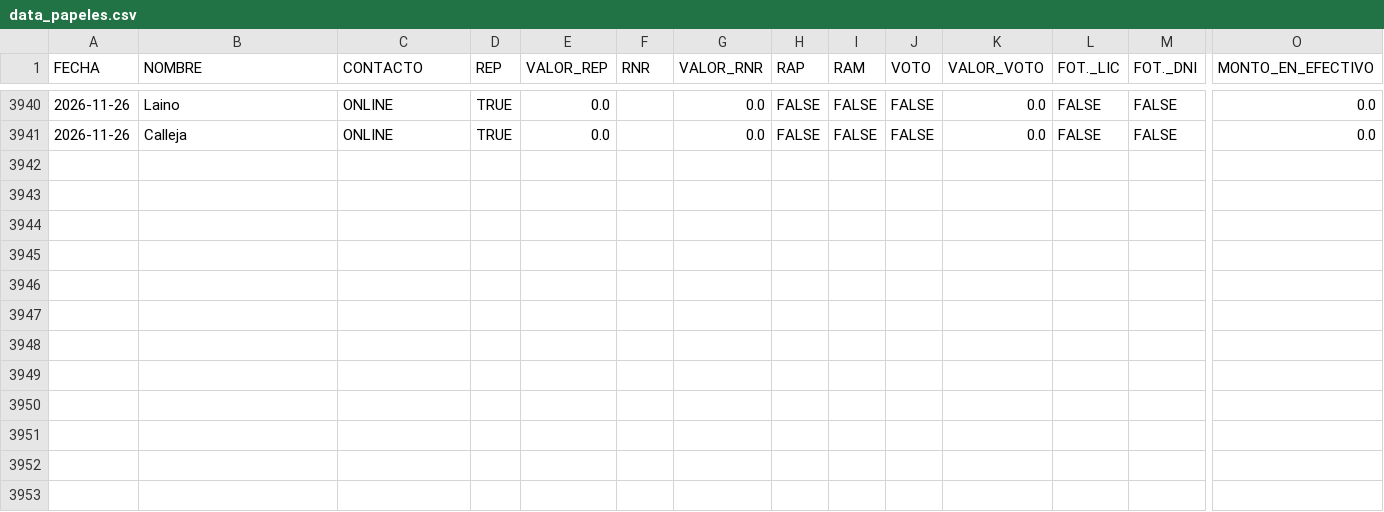
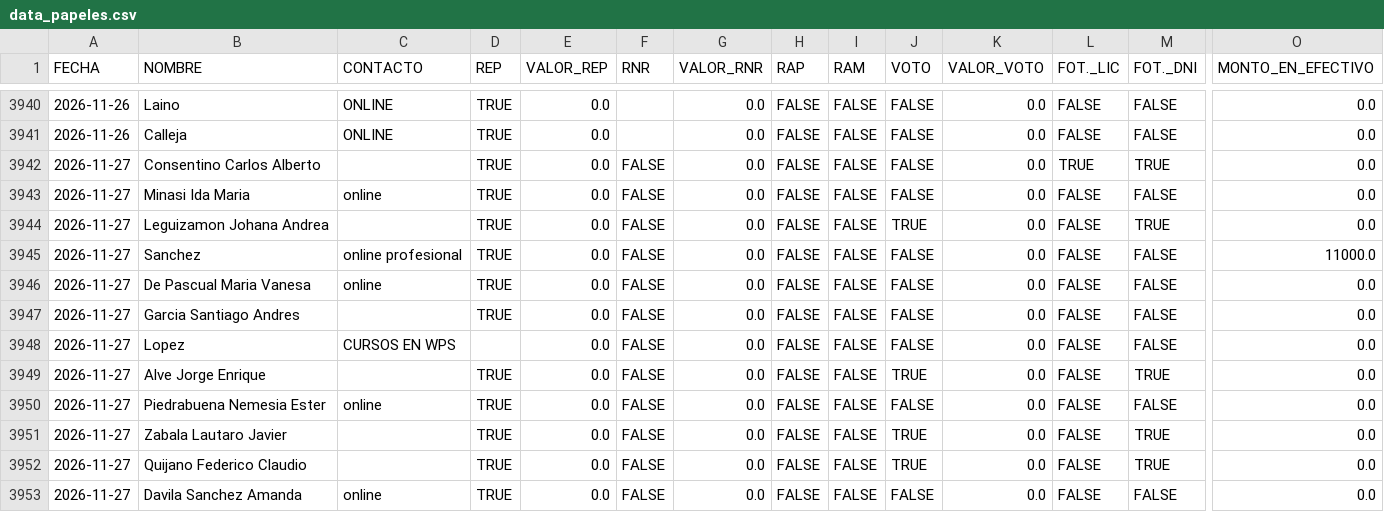
Before and after one commit to marianellaveronicacarrasco/signos_analisis_excel, a CSV file: data_papeles.csv, drawn as a sheet; only a part is shown, gaps mark what is left out; rows hold the shown columns only; the diff names each change by its address in the sheet, - before the commit and + after, or states it on an @@ line.

```diff
--- a/data_papeles.csv
+++ b/data_papeles.csv
+row 3942: 2026-11-27 | Consentino Carlos Alberto |  | TRUE | 0.0 | FALSE | 0.0 | FALSE | FALSE | FALSE | 0.0 | TRUE | TRUE | 0.0
+row 3943: 2026-11-27 | Minasi Ida Maria | online | TRUE | 0.0 | FALSE | 0.0 | FALSE | FALSE | FALSE | 0.0 | FALSE | FALSE | 0.0
+row 3944: 2026-11-27 | Leguizamon Johana Andrea |  | TRUE | 0.0 | FALSE | 0.0 | FALSE | FALSE | TRUE | 0.0 | FALSE | TRUE | 0.0
+row 3945: 2026-11-27 | Sanchez | online profesional | TRUE | 0.0 | FALSE | 0.0 | FALSE | FALSE | FALSE | 0.0 | FALSE | FALSE | 11000.0
+row 3946: 2026-11-27 | De Pascual Maria Vanesa | online | TRUE | 0.0 | FALSE | 0.0 | FALSE | FALSE | FALSE | 0.0 | FALSE | FALSE | 0.0
+row 3947: 2026-11-27 | Garcia Santiago Andres |  | TRUE | 0.0 | FALSE | 0.0 | FALSE | FALSE | FALSE | 0.0 | FALSE | FALSE | 0.0
+row 3948: 2026-11-27 | Lopez | CURSOS EN WPS |  | 0.0 | FALSE | 0.0 | FALSE | FALSE | FALSE | 0.0 | FALSE | FALSE | 0.0
+row 3949: 2026-11-27 | Alve Jorge Enrique |  | TRUE | 0.0 | FALSE | 0.0 | FALSE | FALSE | TRUE | 0.0 | FALSE | TRUE | 0.0
+row 3950: 2026-11-27 | Piedrabuena Nemesia Ester | online | TRUE | 0.0 | FALSE | 0.0 | FALSE | FALSE | FALSE | 0.0 | FALSE | FALSE | 0.0
+row 3951: 2026-11-27 | Zabala Lautaro Javier |  | TRUE | 0.0 | FALSE | 0.0 | FALSE | FALSE | TRUE | 0.0 | FALSE | TRUE | 0.0
+row 3952: 2026-11-27 | Quijano Federico Claudio |  | TRUE | 0.0 | FALSE | 0.0 | FALSE | FALSE | TRUE | 0.0 | FALSE | TRUE | 0.0
+row 3953: 2026-11-27 | Davila Sanchez Amanda | online | TRUE | 0.0 | FALSE | 0.0 | FALSE | FALSE | FALSE | 0.0 | FALSE | FALSE | 0.0
```
Also changed, not shown: 1 other file.
